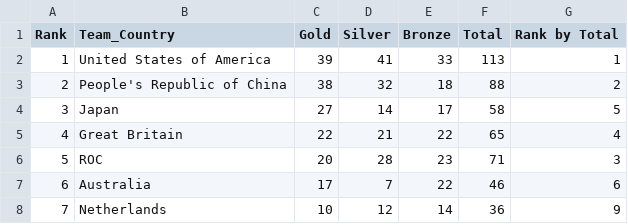
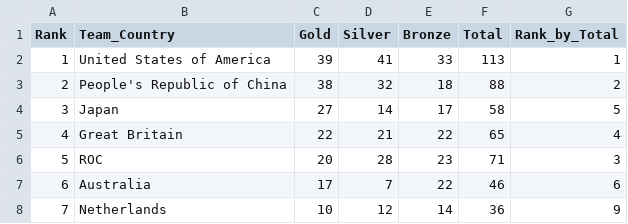
Before and after one commit to Genchem/Microsoft_Fabric, a CSV file: Medals.csv, drawn as a sheet; only a part is shown; the diff names each change by its address in the sheet, - before the commit and + after, or states it on an @@ line.

Commit message:
Update Medals.csv

```diff
--- a/Medals.csv
+++ b/Medals.csv
-G1: Rank by Total
+G1: Rank_by_Total
```
